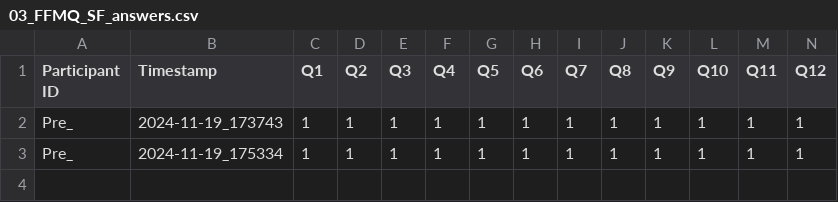
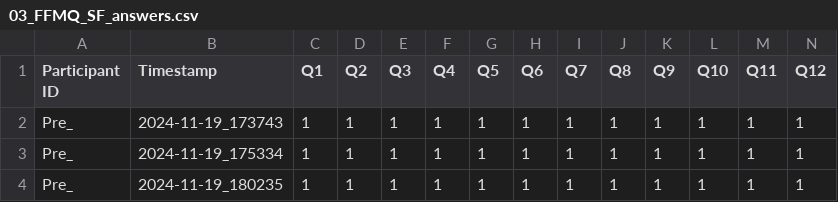
Before and after one commit to tutalae/questionnaire_by_tkinter, a CSV file: 03_FFMQ_SF_answers.csv, drawn as a sheet; only a part is shown; rows hold the shown columns only; the diff names each change by its address in the sheet, - before the commit and + after, or states it on an @@ line.

```diff
--- a/03_FFMQ_SF_answers.csv
+++ b/03_FFMQ_SF_answers.csv
+row 4: Pre_ | 2024-11-19_180235 | 1 | 1 | 1 | 1 | 1 | 1 | 1 | 1 | 1 | 1 | 1 | 1
```
Also changed, not shown: 01_general_answers.csv, 04_PHLMS_answers.csv, 6 other files.
